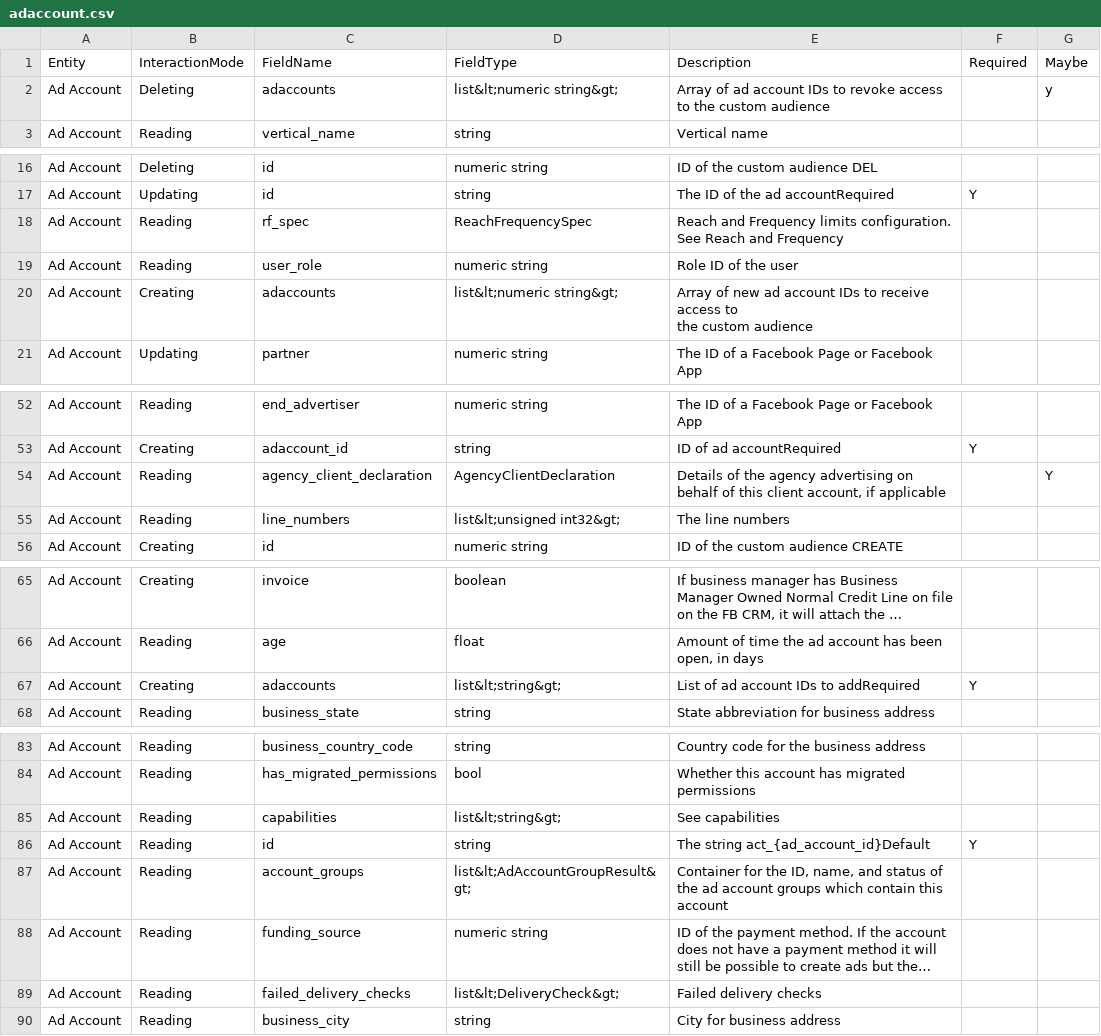
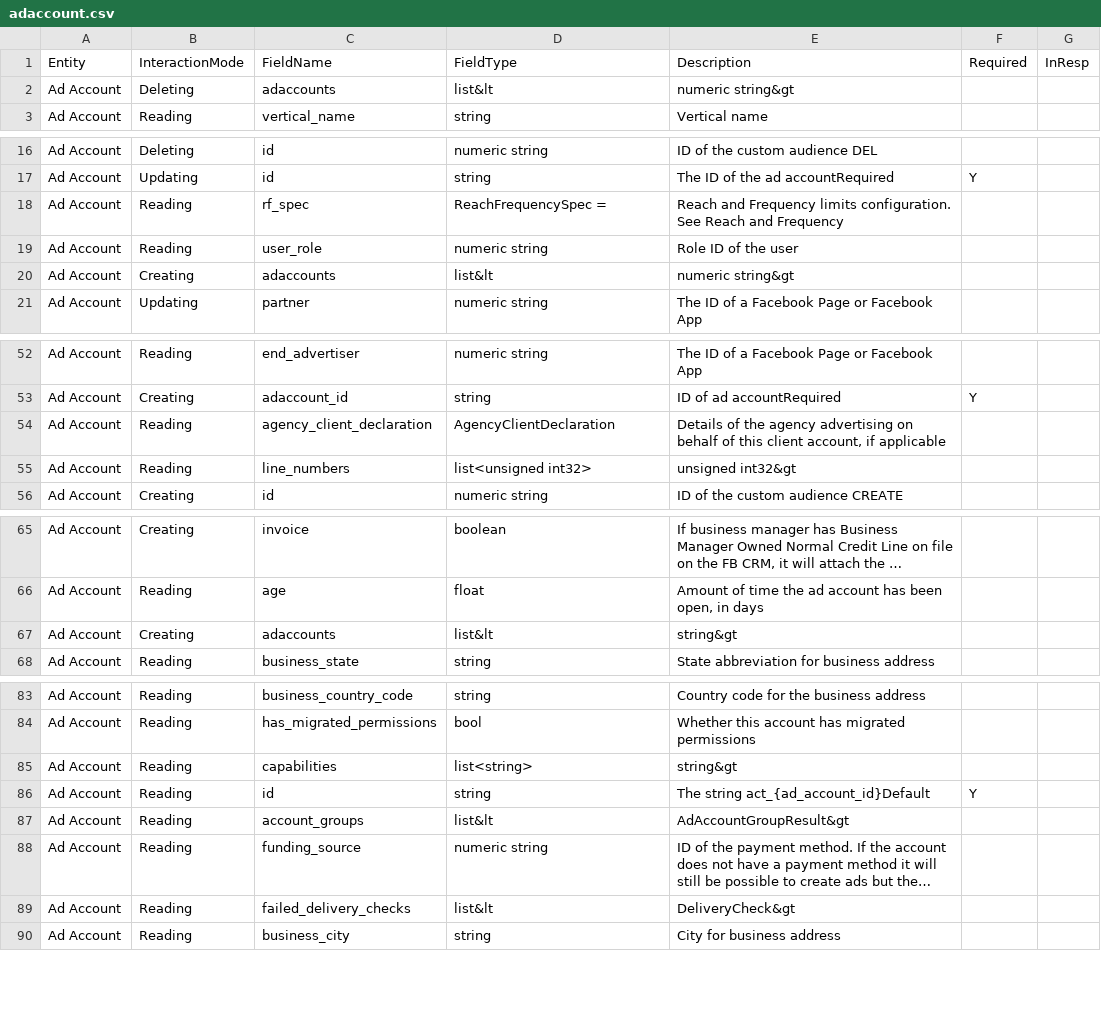
Before and after one commit to prowdsponsor/fb, a CSV file: gen/data/adaccount.csv, drawn as a sheet; only a part is shown, gaps mark what is left out; long unchanged cells end in …; ↵ is a line break in a cell; the diff covers the shown part only; the diff names each change by its address in the sheet, - before the commit and + after, or states it on an @@ line.

```diff
--- a/gen/data/adaccount.csv
+++ b/gen/data/adaccount.csv
-G1: Maybe
+G1: InResp
-D2: list&lt;numeric string&gt;
+D2: list&lt
-E2: Array of ad account IDs to revoke access to the custom audience
+E2: numeric string&gt
-G2: y
+G2: (empty)
-D18: ReachFrequencySpec
+D18: ReachFrequencySpec =
-D20: list&lt;numeric string&gt;
+D20: list&lt
-E20: Array of new ad account IDs to receive access to ↵ the custom audience
+E20: numeric string&gt
-G54: Y
+G54: (empty)
-D55: list&lt;unsigned int32&gt;
+D55: list<unsigned int32>
-E55: The line numbers
+E55: unsigned int32&gt
-D67: list&lt;string&gt;
+D67: list&lt
-E67: List of ad account IDs to addRequired
+E67: string&gt
-F67: Y
+F67: (empty)
-D85: list&lt;string&gt;
+D85: list<string>
-E85: See capabilities
+E85: string&gt
-D87: list&lt;AdAccountGroupResult&gt;
+D87: list&lt
-E87: Container for the ID, name, and status of the ad account groups which contain this account
+E87: AdAccountGroupResult&gt
-D89: list&lt;DeliveryCheck&gt;
+D89: list&lt
-E89: Failed delivery checks
+E89: DeliveryCheck&gt
```
Also changed, not shown: 1 edited cell elsewhere in this file, 7 other files.
